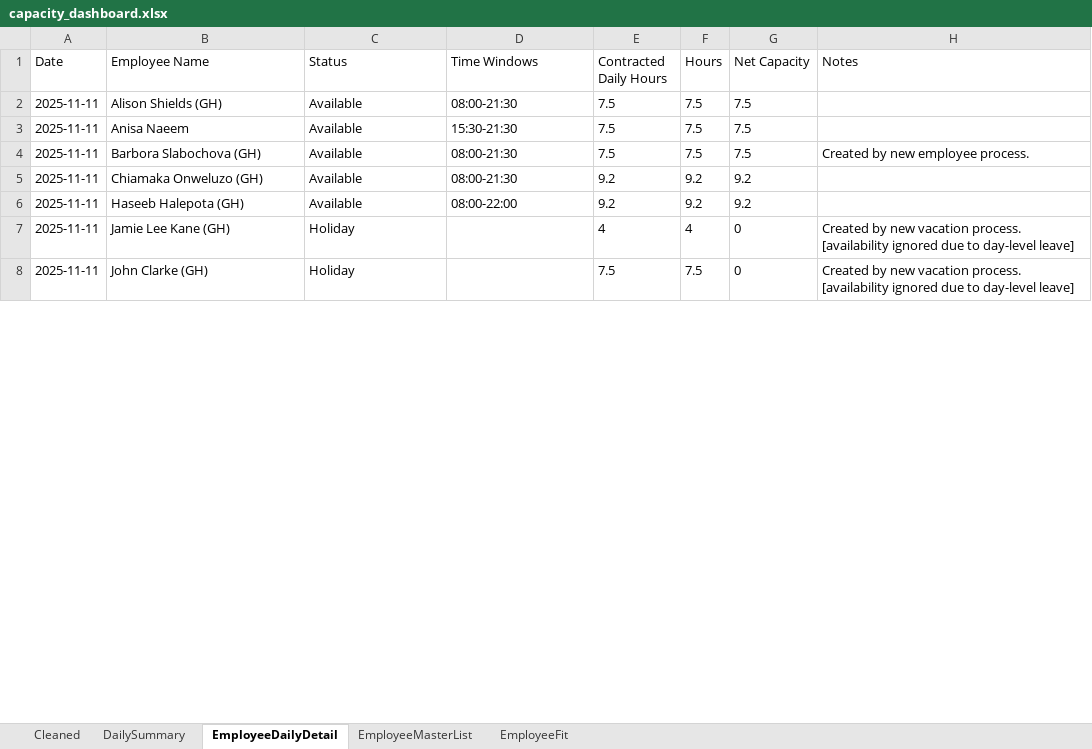
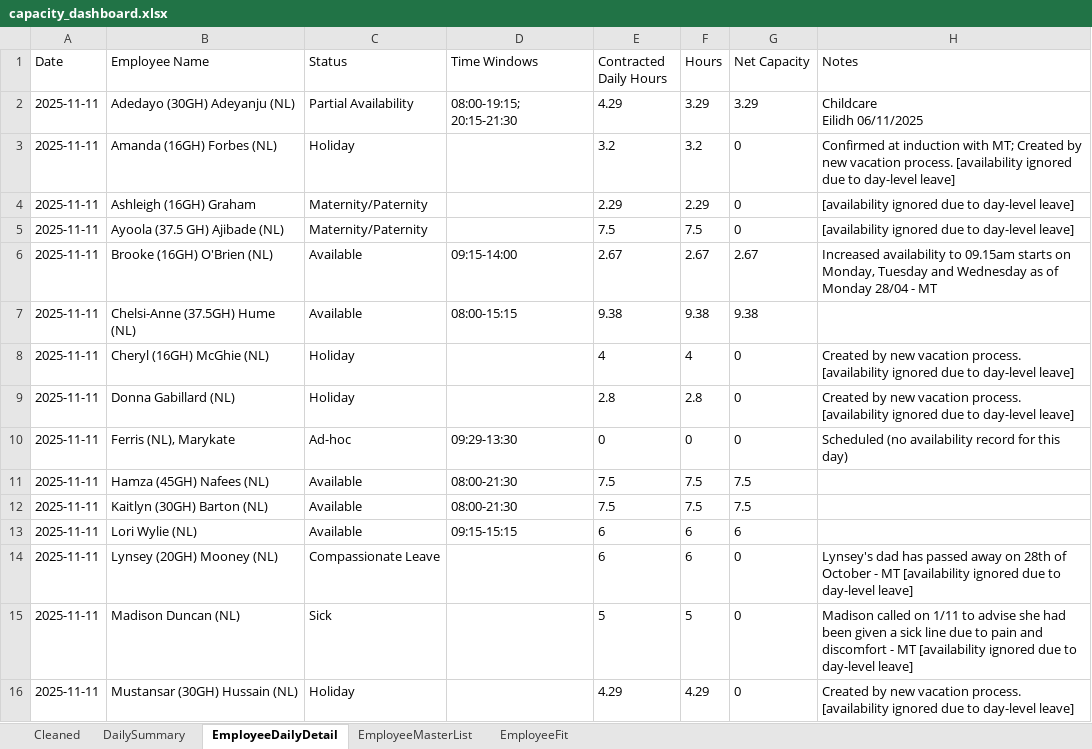
Before and after one commit to Mustansar-tech/CareCapacity, an Excel workbook: capacity_dashboard.xlsx, sheet EmployeeDailyDetail, drawn as a sheet; only a part is shown; values as stored, in another font and other column widths than the file's, no borders; removed rows and columns are numbered as before the commit, all else as after; ↵ is a line break in a cell; the diff covers the shown part only; the diff names each change by its address in the sheet, - before the commit and + after, or states it on an @@ line.

```diff
--- a/capacity_dashboard.xlsx (sheet EmployeeDailyDetail)
+++ b/capacity_dashboard.xlsx (sheet EmployeeDailyDetail)
+row 2: 2025-11-11 | Adedayo (30GH) Adeyanju (NL) | Partial Availability | 08:00-19:15; 20:15-21:30 | 4.29 | 3.29 | 3.29 | Childcare ↵ Eilidh 06/11/2025
+row 3: 2025-11-11 | Amanda (16GH) Forbes (NL) | Holiday |  | 3.2 | 3.2 | 0 | Confirmed at induction with MT; Created by new vacation process. [availability ignored due to day-level leave]
+row 4: 2025-11-11 | Ashleigh (16GH) Graham | Maternity/Paternity |  | 2.29 | 2.29 | 0 | [availability ignored due to day-level leave]
-B5 (Employee Name): Alison Shields (GH)
+B5 (Employee Name): Ayoola (37.5 GH) Ajibade (NL)
-C5 (Status): Available
+C5 (Status): Maternity/Paternity
-D5 (Time Windows): 08:00-21:30
+D5 (Time Windows): (empty)
-G5 (Net Capacity): 7.5
+G5 (Net Capacity): 0
-H5 (Notes): (empty)
+H5 (Notes): [availability ignored due to day-level leave]
+row 6: 2025-11-11 | Brooke (16GH) O'Brien (NL) | Available | 09:15-14:00 | 2.67 | 2.67 | 2.67 | Increased availability to 09.15am starts on Monday, Tuesday and Wednesday as of Monday 28/04 - MT
+row 7: 2025-11-11 | Chelsi-Anne (37.5GH) Hume (NL) | Available | 08:00-15:15 | 9.38 | 9.38 | 9.38
+row 8: 2025-11-11 | Cheryl (16GH) McGhie (NL) | Holiday |  | 4 | 4 | 0 | Created by new vacation process. [availability ignored due to day-level leave]
+row 9: 2025-11-11 | Donna Gabillard (NL) | Holiday |  | 2.8 | 2.8 | 0 | Created by new vacation process. [availability ignored due to day-level leave]
+row 10: 2025-11-11 | Ferris (NL), Marykate | Ad-hoc | 09:29-13:30 | 0 | 0 | 0 | Scheduled (no availability record for this day)
-B11 (Employee Name): Anisa Naeem
+B11 (Employee Name): Hamza (45GH) Nafees (NL)
-D11 (Time Windows): 15:30-21:30
+D11 (Time Windows): 08:00-21:30
-B12 (Employee Name): Barbora Slabochova (GH)
+B12 (Employee Name): Kaitlyn (30GH) Barton (NL)
-H12 (Notes): Created by new employee process.
+H12 (Notes): (empty)
-B13 (Employee Name): Chiamaka Onweluzo (GH)
+B13 (Employee Name): Lori Wylie (NL)
-D13 (Time Windows): 08:00-21:30
+D13 (Time Windows): 09:15-15:15
-E13 (Contracted Daily Hours): 9.2
+E13 (Contracted Daily Hours): 6
-F13 (Hours): 9.2
+F13 (Hours): 6
-G13 (Net Capacity): 9.2
+G13 (Net Capacity): 6
-row 6: 2025-11-11 | Haseeb Halepota (GH) | Available | 08:00-22:00 | 9.2 | 9.2 | 9.2
-B14 (Employee Name): Jamie Lee Kane (GH)
+B14 (Employee Name): Lynsey (20GH) Mooney (NL)
-C14 (Status): Holiday
+C14 (Status): Compassionate Leave
-E14 (Contracted Daily Hours): 4
+E14 (Contracted Daily Hours): 6
-F14 (Hours): 4
+F14 (Hours): 6
-H14 (Notes): Created by new vacation process. [availability ignored…
+H14 (Notes): Lynsey's dad has passed away on 28th of October - MT [availability ignored…
+row 15: 2025-11-11 | Madison Duncan (NL) | Sick |  | 5 | 5 | 0 | Madison called on 1/11 to advise she had been given a sick line due to pain and discomfort - MT [availability ignored due to day-level leave]
-B16 (Employee Name): John Clarke (GH)
+B16 (Employee Name): Mustansar (30GH) Hussain (NL)
-E16 (Contracted Daily Hours): 7.5
+E16 (Contracted Daily Hours): 4.29
-F16 (Hours): 7.5
+F16 (Hours): 4.29
```
Also changed, not shown: 67 added rows, 23 removed rows and 78 edited cells elsewhere in this sheet, sheet Cleaned, sheet EmployeeMasterList, sheet DailySummary, 1 other file.
